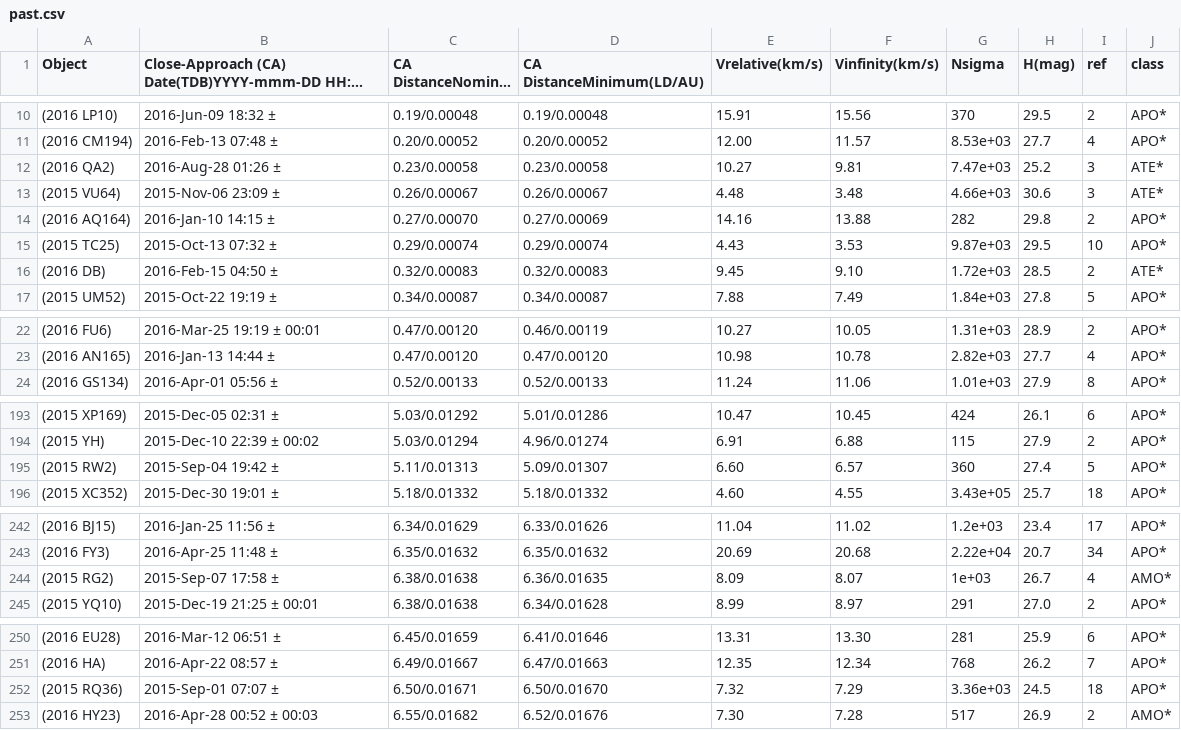
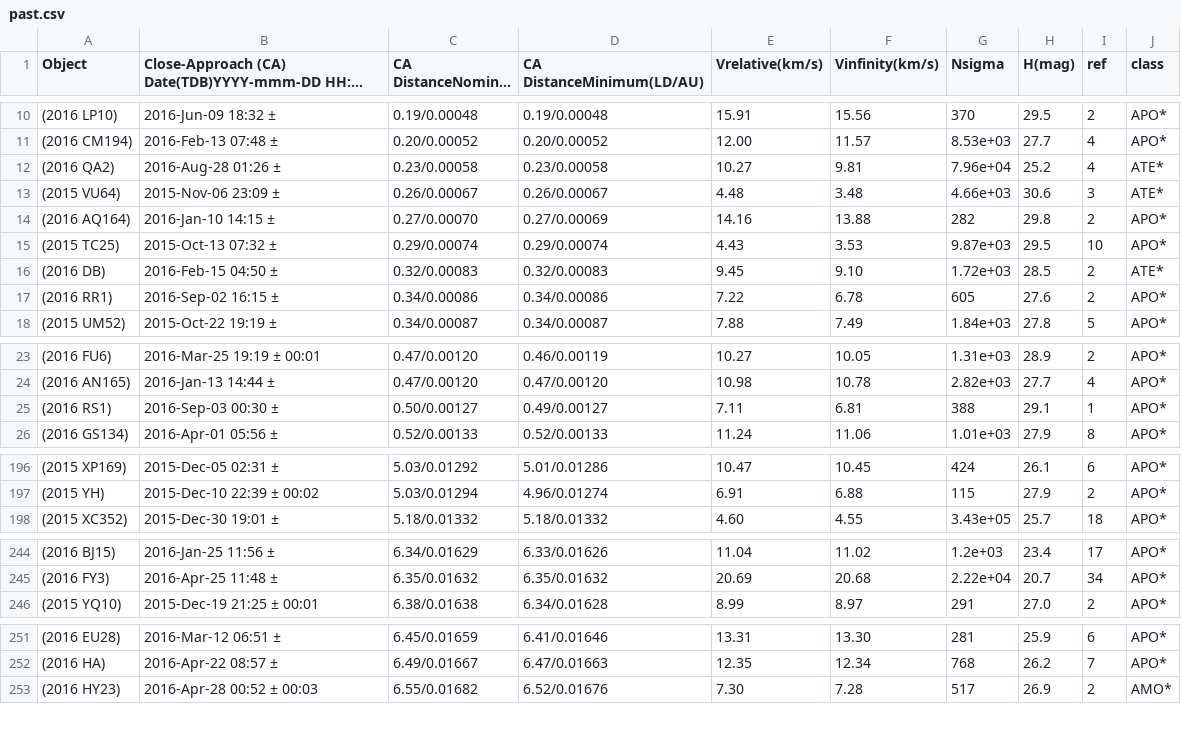
Before and after one commit to markmarkoh/asteroids, a CSV file: data/past.csv, drawn as a sheet; only a part is shown, gaps mark what is left out; long unchanged cells end in …; the diff covers the shown part only.

```diff
--- a/data/past.csv
+++ b/data/past.csv
@@ -11,3 +11,3 @@
 "(2016 CM194)","2016-Feb-13 07:48 ±","0.20/0.00052","0.20/0.00052","12.00","11.57","8.53e+03","27.7","4","APO*"
-"(2016 QA2)","2016-Aug-28 01:26 ±","0.23/0.00058","0.23/0.00058","10.27","9.81","7.47e+03","25.2","3","ATE*"
+"(2016 QA2)","2016-Aug-28 01:26 ±","0.23/0.00058","0.23/0.00058","10.27","9.81","7.96e+04","25.2","4","ATE*"
 "(2015 VU64)","2015-Nov-06 23:09 ±","0.26/0.00067","0.26/0.00067","4.48","3.48","4.66e+03","30.6","3","ATE*"
@@ -16,2 +16,3 @@
 "(2016 DB)","2016-Feb-15 04:50 ±","0.32/0.00083","0.32/0.00083","9.45","9.10","1.72e+03","28.5","2","ATE*"
+"(2016 RR1)","2016-Sep-02 16:15 ±","0.34/0.00086","0.34/0.00086","7.22","6.78","605","27.6","2","APO*"
 "(2015 UM52)","2015-Oct-22 19:19 ±","0.34/0.00087","0.34/0.00087","7.88","7.49","1.84e+03","27.8","5","APO*"
@@ -23,2 +24,3 @@
 "(2016 AN165)","2016-Jan-13 14:44 ±","0.47/0.00120","0.47/0.00120","10.98","10.78","2.82e+03","27.7","4","APO*"
+"(2016 RS1)","2016-Sep-03 00:30 ±","0.50/0.00127","0.49/0.00127","7.11","6.81","388","29.1","1","APO*"
 "(2016 GS134)","2016-Apr-01 05:56 ±","0.52/0.00133","0.52/0.00133","11.24","11.06","1.01e+03","27.9","8","APO*"
@@ -194,3 +197,2 @@
 "(2015 YH)","2015-Dec-10 22:39 ±   00:02","5.03/0.01294","4.96/0.01274","6.91","6.88","115","27.9","2","APO*"
-"(2015 RW2)","2015-Sep-04 19:42 ±","5.11/0.01313","5.09/0.01307","6.60","6.57","360","27.4","5","APO*"
 "(2015 XC352)","2015-Dec-30 19:01 ±","5.18/0.01332","5.18/0.01332","4.60","4.55","3.43e+05","25.7","18","APO*"
@@ -243,3 +245,2 @@
 "(2016 FY3)","2016-Apr-25 11:48 ±","6.35/0.01632","6.35/0.01632","20.69","20.68","2.22e+04","20.7","34","APO*"
-"(2015 RG2)","2015-Sep-07 17:58 ±","6.38/0.01638","6.36/0.01635","8.09","8.07","1e+03","26.7","4","AMO*"
 "(2015 YQ10)","2015-Dec-19 21:25 ±   00:01","6.38/0.01638","6.34/0.01628","8.99","8.97","291","27.0","2","APO*"
@@ -251,3 +252,2 @@
 "(2016 HA)","2016-Apr-22 08:57 ±","6.49/0.01667","6.47/0.01663","12.35","12.34","768","26.2","7","APO*"
-"(2015 RQ36)","2015-Sep-01 07:07 ±","6.50/0.01671","6.50/0.01670","7.32","7.29","3.36e+03","24.5","18","APO*"
 "(2016 HY23)","2016-Apr-28 00:52 ±   00:03","6.55/0.01682","6.52/0.01676","7.30","7.28","517","26.9","2","AMO*"
```
Also changed, not shown: 6 added rows, 5 removed rows and 13 edited cells elsewhere in this file, data/all.csv, data/future.csv, 2 other files.
